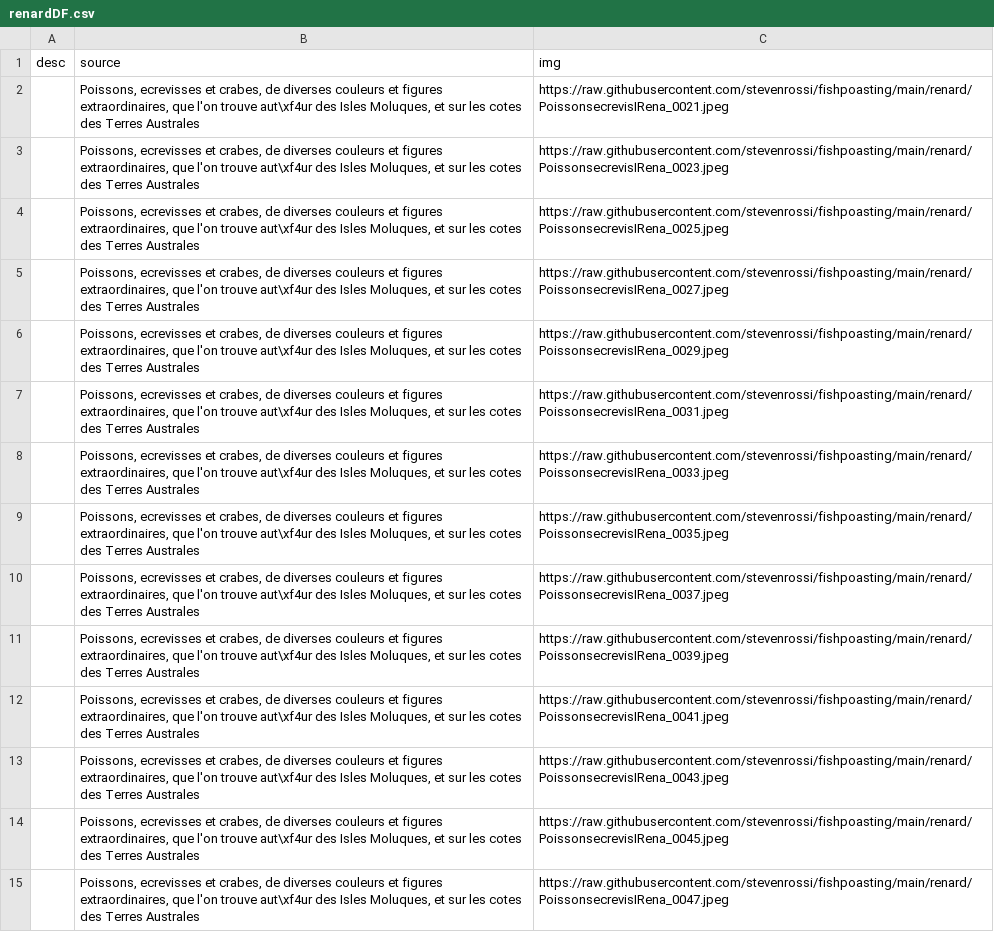
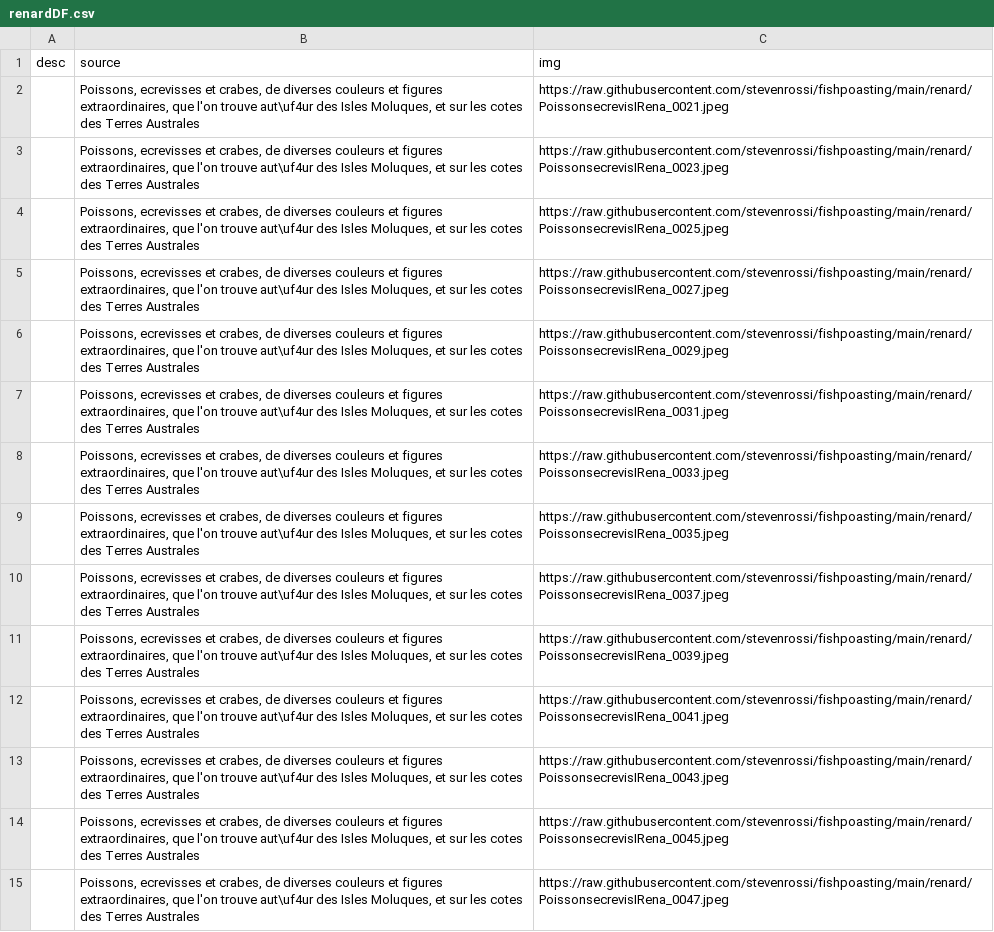
Before and after one commit to stevenrossi/fishpoasting, a CSV file: renardDF.csv, drawn as a sheet; only a part is shown; the diff covers the shown part only; the diff names each change by its address in the sheet, - before the commit and + after, or states it on an @@ line.

Commit message:
Circumflex check2

```diff
--- a/renardDF.csv
+++ b/renardDF.csv
-B2:B15 (source): …l'on trouve aut\xf4ur des Isles…
+B2:B15 (source): …l'on trouve aut\uf4ur des Isles…
```
Also changed, not shown: 85 edited cells elsewhere in this file.
